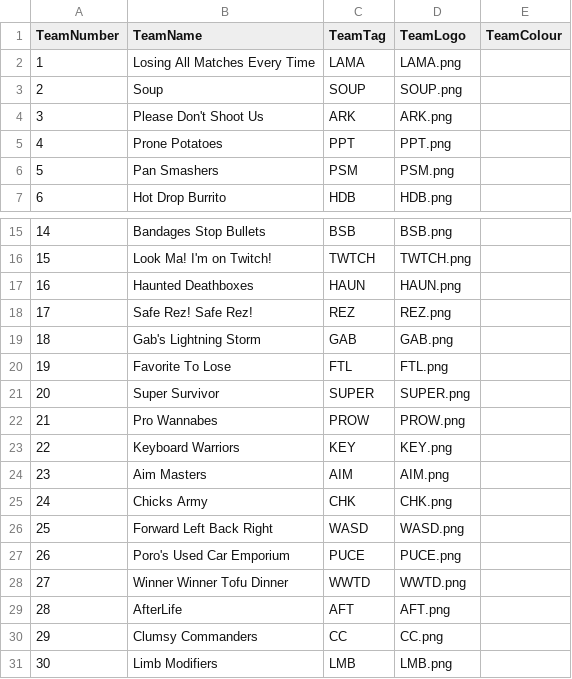
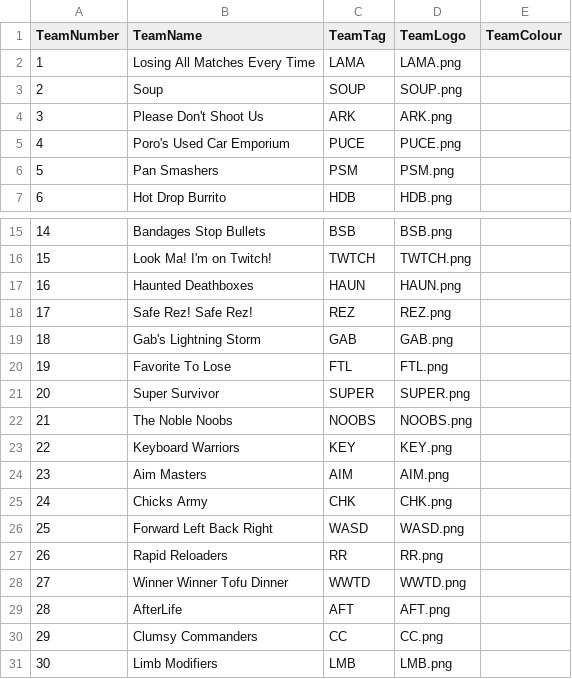
Before and after one commit to PUBGReddit/CustomsObserver, a CSV file: TeamInfo.csv, drawn as a sheet; only a part is shown, gaps mark what is left out.

Commit message:
January 2025 Custom Games

```diff
--- a/TeamInfo.csv
+++ b/TeamInfo.csv
@@ -4,3 +4,3 @@ TeamNumber,TeamName,TeamTag,TeamLogo,TeamColour
 3,Please Don't Shoot Us,ARK,ARK.png,
-4,Prone Potatoes,PPT,PPT.png,
+4,Poro's Used Car Emporium,PUCE,PUCE.png,
 5,Pan Smashers,PSM,PSM.png,
@@ -21,3 +21,3 @@ TeamNumber,TeamName,TeamTag,TeamLogo,TeamColour
 20,Super Survivor,SUPER,SUPER.png,
-21,Pro Wannabes,PROW,PROW.png,
+21,The Noble Noobs,NOOBS,NOOBS.png,
 22,Keyboard Warriors,KEY,KEY.png,
@@ -26,3 +26,3 @@ TeamNumber,TeamName,TeamTag,TeamLogo,TeamColour
 25,Forward Left Back Right,WASD,WASD.png,
-26,Poro's Used Car Emporium,PUCE,PUCE.png,
+26,Rapid Reloaders,RR,RR.png,
 27,Winner Winner Tofu Dinner,WWTD,WWTD.png,
```
